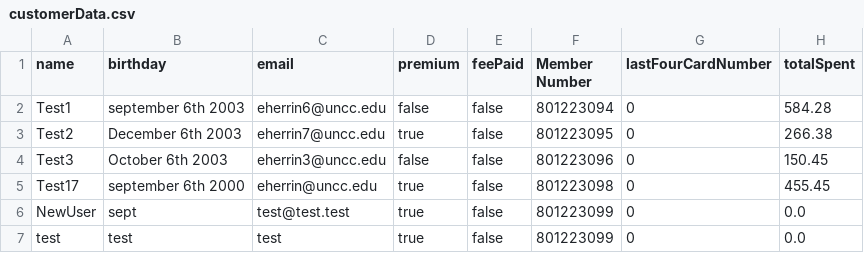
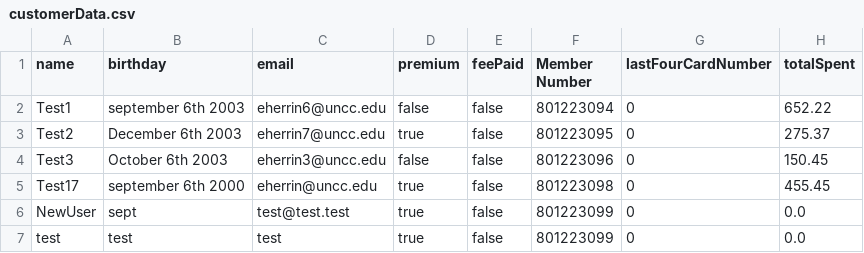
Before and after one commit to ethanh2003/BookstorePOSPersonalProject, a CSV file: customerData.csv, drawn as a sheet.

```diff
--- a/customerData.csv
+++ b/customerData.csv
@@ -1,4 +1,4 @@
 name,birthday,email,premium,feePaid,Member Number,lastFourCardNumber,totalSpent
-Test1,september 6th 2003,eherrin6@uncc.edu,false,false,801223094,0,584.28
-Test2,December 6th 2003,eherrin7@uncc.edu,true,false,801223095,0,266.38
+Test1,september 6th 2003,eherrin6@uncc.edu,false,false,801223094,0,652.22
+Test2,December 6th 2003,eherrin7@uncc.edu,true,false,801223095,0,275.37
 Test3,October 6th 2003,eherrin3@uncc.edu,false,false,801223096,0,150.45
```
Also changed, not shown: 15 other files.
